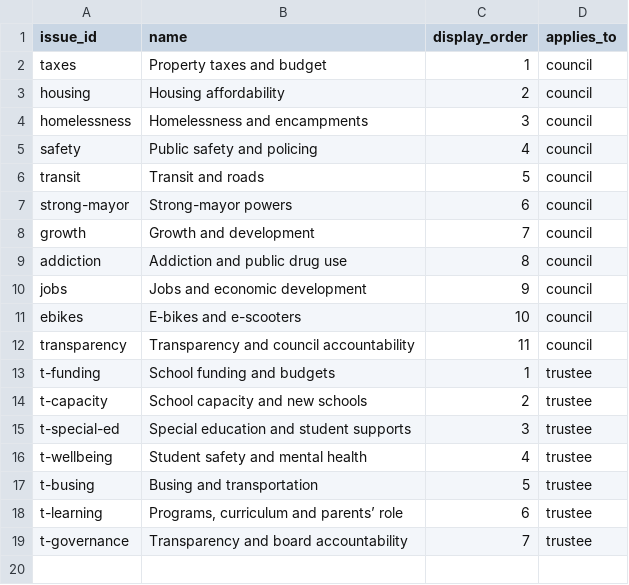
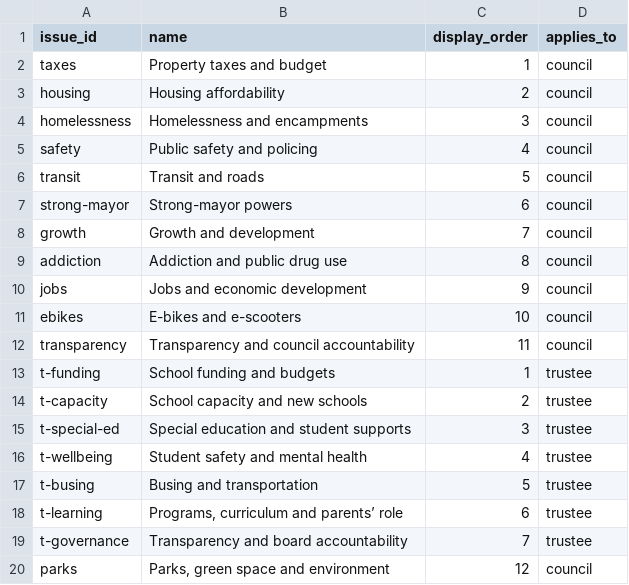
Before and after one commit to tenonic/barrie-election-2026, a CSV file: data/issues.csv, drawn as a sheet; the diff names each change by its address in the sheet, - before the commit and + after, or states it on an @@ line.

```diff
--- a/data/issues.csv
+++ b/data/issues.csv
+row 20: parks | Parks, green space and environment | 12 | council
```
Also changed, not shown: data/candidates.csv, data/positions.csv, 4 other files.
